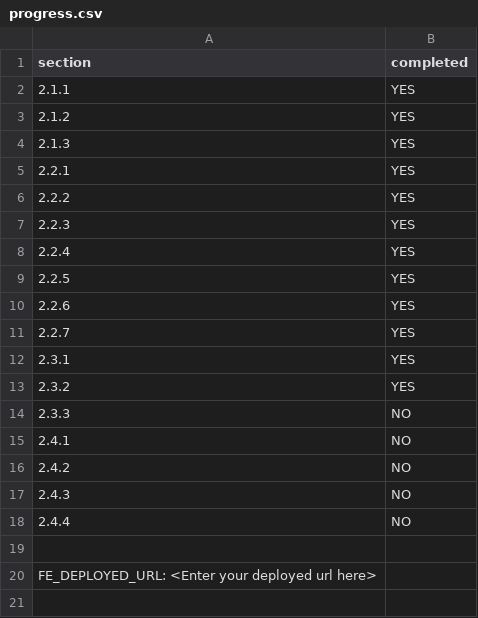
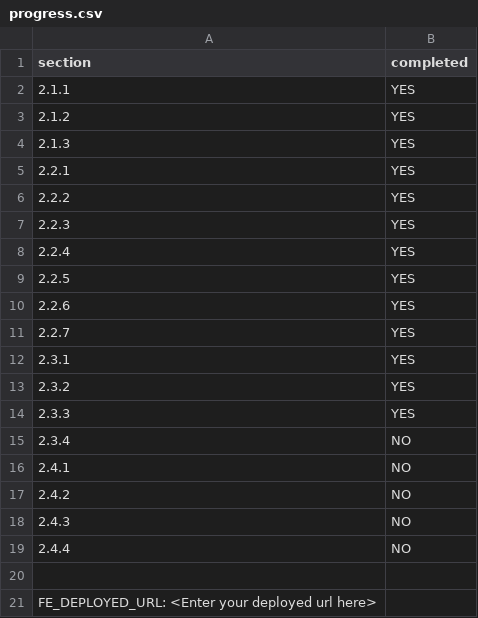
Before and after one commit to Matt-odea1/Presto, a CSV file: progress.csv, drawn as a sheet.

```diff
--- a/progress.csv
+++ b/progress.csv
@@ -13,3 +13,4 @@ section,completed
 2.3.2,YES
-2.3.3,NO
+2.3.3,YES
+2.3.4,NO
 2.4.1,NO
```
Also changed, not shown: 2 other files.
